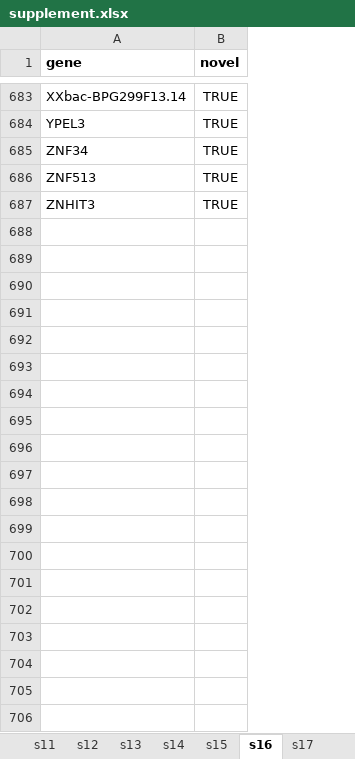
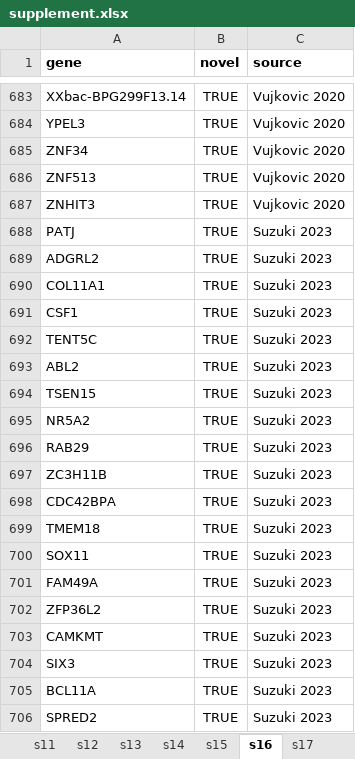
Before and after one commit to ericminikel/genetic_support, an Excel workbook: display_items/supplement.xlsx, sheet s16, drawn as a sheet; only a part is shown, gaps mark what is left out; values as stored, in another font and other column widths than the file's, no borders; the diff covers the shown part only; the diff names each change by its address in the sheet, - before the commit and + after, or states it on an @@ line.

```diff
--- a/display_items/supplement.xlsx (sheet s16)
+++ b/display_items/supplement.xlsx (sheet s16)
+column C (source), rows 683-687: all Vujkovic 2020
+row 688: PATJ | TRUE | Suzuki 2023
+row 689: ADGRL2 | TRUE | Suzuki 2023
+row 690: COL11A1 | TRUE | Suzuki 2023
+row 691: CSF1 | TRUE | Suzuki 2023
+row 692: TENT5C | TRUE | Suzuki 2023
+row 693: ABL2 | TRUE | Suzuki 2023
+row 694: TSEN15 | TRUE | Suzuki 2023
+row 695: NR5A2 | TRUE | Suzuki 2023
+row 696: RAB29 | TRUE | Suzuki 2023
+row 697: ZC3H11B | TRUE | Suzuki 2023
+row 698: CDC42BPA | TRUE | Suzuki 2023
+row 699: TMEM18 | TRUE | Suzuki 2023
+row 700: SOX11 | TRUE | Suzuki 2023
+row 701: FAM49A | TRUE | Suzuki 2023
+row 702: ZFP36L2 | TRUE | Suzuki 2023
+row 703: CAMKMT | TRUE | Suzuki 2023
+row 704: SIX3 | TRUE | Suzuki 2023
+row 705: BCL11A | TRUE | Suzuki 2023
+row 706: SPRED2 | TRUE | Suzuki 2023
```
Also changed, not shown: 157 added rows and 223 moved rows elsewhere in this sheet, sheet s28, sheet s27, sheet s23, sheet s22, sheet s21, sheet s18, 9 more sheets, other sheet tabs, 20 other files.
